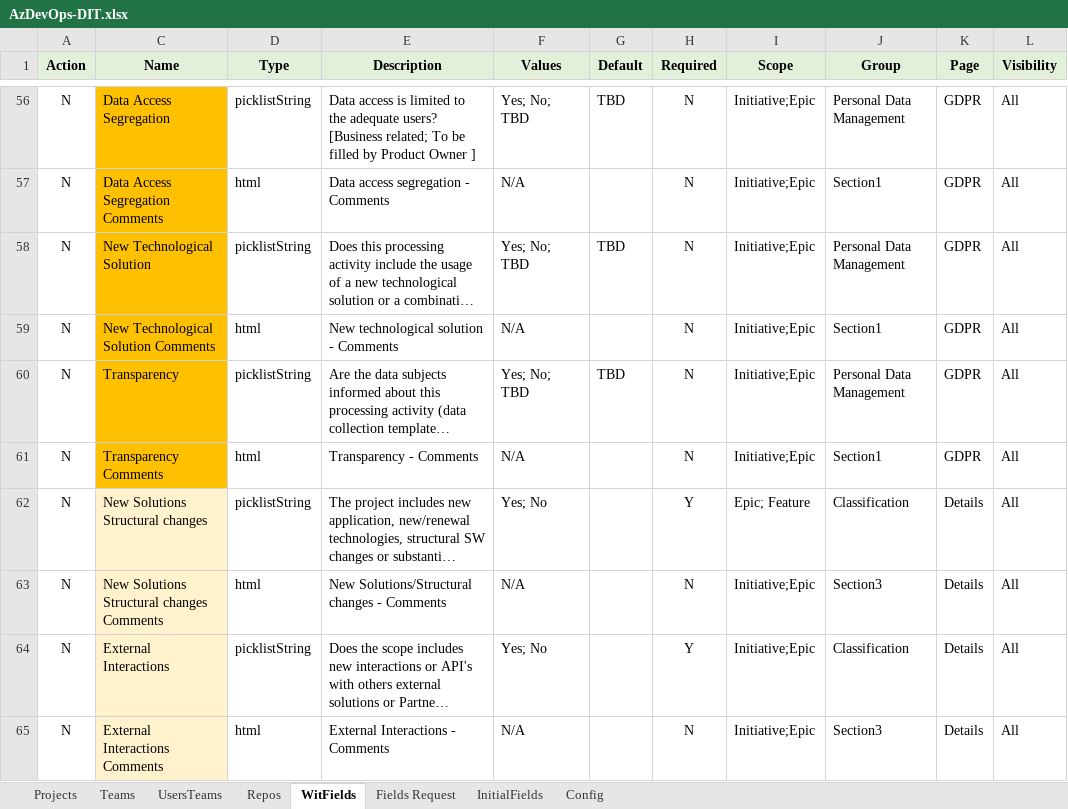
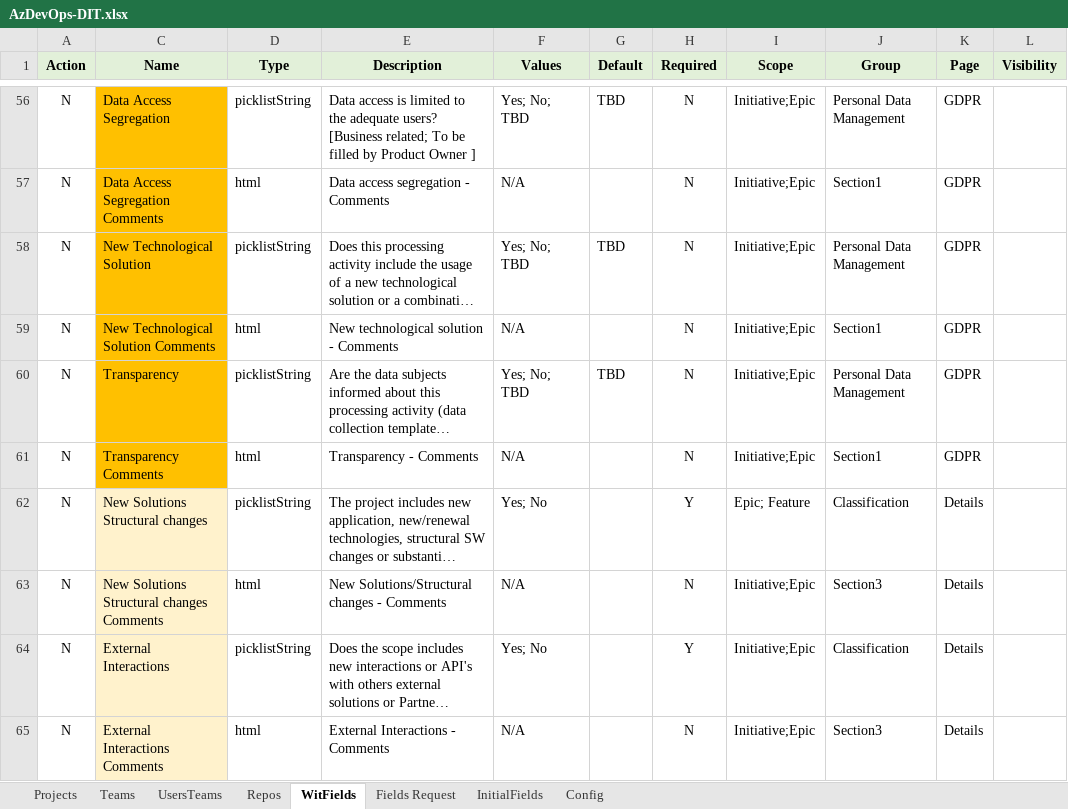
Before and after one commit to tasb/ado-singleproject-dsc, an Excel workbook: src/Config/AzDevOps-DIT.xlsx, sheet WitFields, drawn as a sheet; only a part is shown, gaps mark what is left out; long unchanged cells end in …; values as stored, in another font and other column widths than the file's, no borders; the diff covers the shown part only; the diff names each change by its address in the sheet, - before the commit and + after, or states it on an @@ line.

```diff
--- a/src/Config/AzDevOps-DIT.xlsx (sheet WitFields)
+++ b/src/Config/AzDevOps-DIT.xlsx (sheet WitFields)
-L56:L65 (Visibility): All
+L56:L65 (Visibility): (empty)
```
Also changed, not shown: 61 edited cells elsewhere in this sheet, sheet Config.
